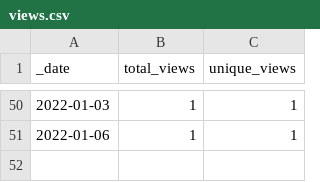
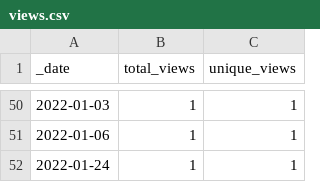
Before and after one commit to AlexRogalskiy/java-patterns, a CSV file: traffic/views.csv, drawn as a sheet; only a part is shown, gaps mark what is left out.

```diff
--- a/traffic/views.csv
+++ b/traffic/views.csv
@@ -51 +51,2 @@ _date,total_views,unique_views
 2022-01-06,1,1
+2022-01-24,1,1
```
Also changed, not shown: traffic/clones.csv, 1 other file.
